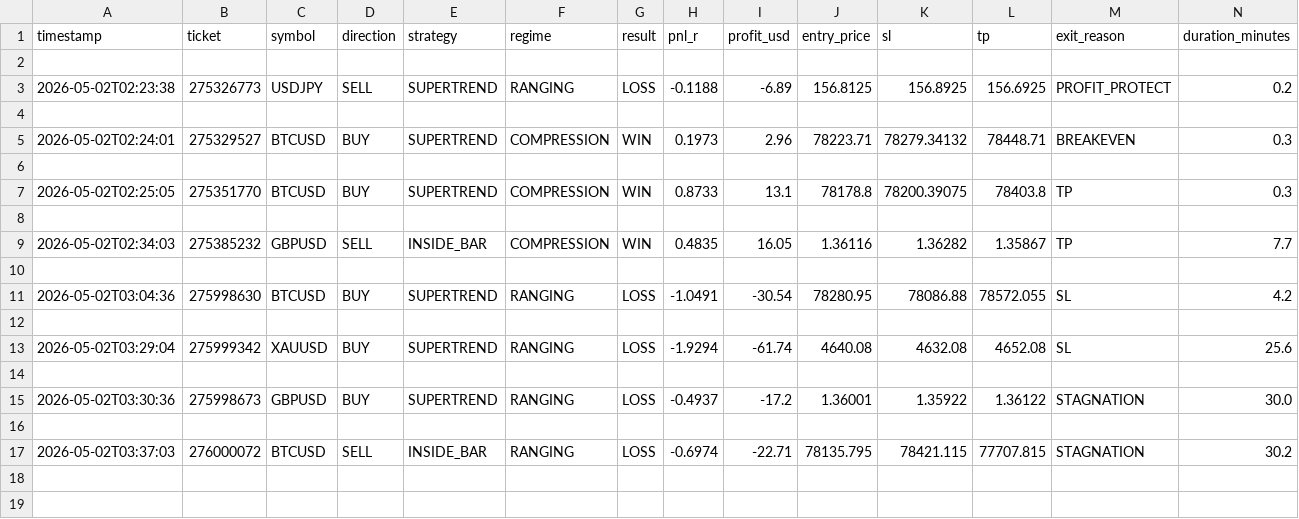
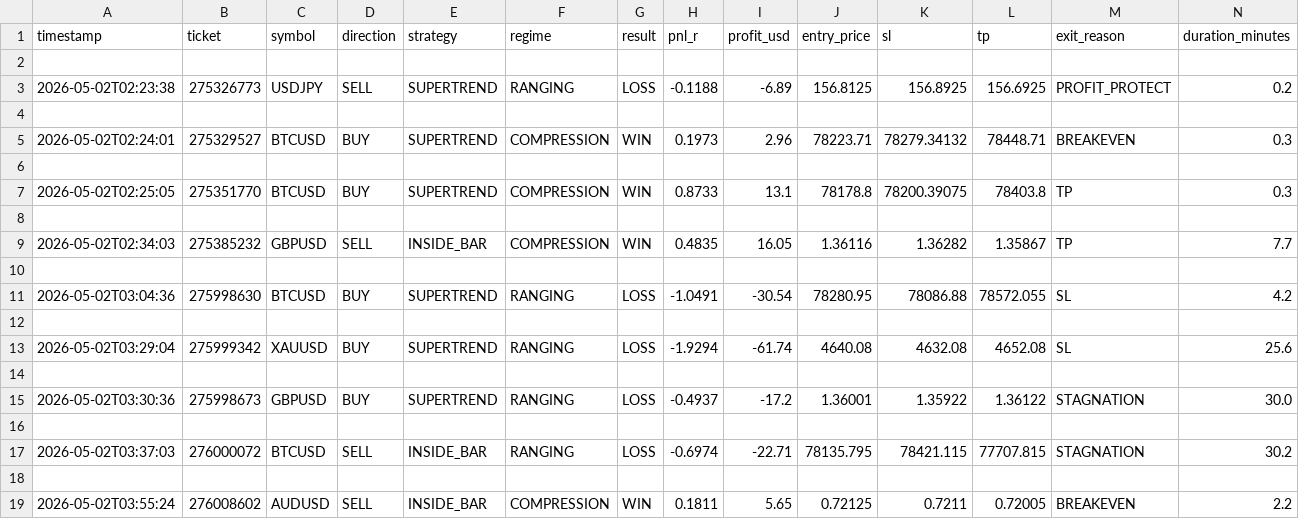
Before and after one commit to arsiqty9/aish-logs, a CSV file: 2026-05-02_trades.csv, drawn as a sheet; only a part is shown; rows hold the shown columns only; the diff names each change by its address in the sheet, - before the commit and + after, or states it on an @@ line.

```diff
--- a/2026-05-02_trades.csv
+++ b/2026-05-02_trades.csv
+row 18: (empty)
+row 19: 2026-05-02T03:55:24 | 276008602 | AUDUSD | SELL | INSIDE_BAR | COMPRESSION | WIN | 0.1811 | 5.65 | 0.72125 | 0.7211 | 0.72005 | BREAKEVEN | 2.2
```
Also changed, not shown: 3 other files.
